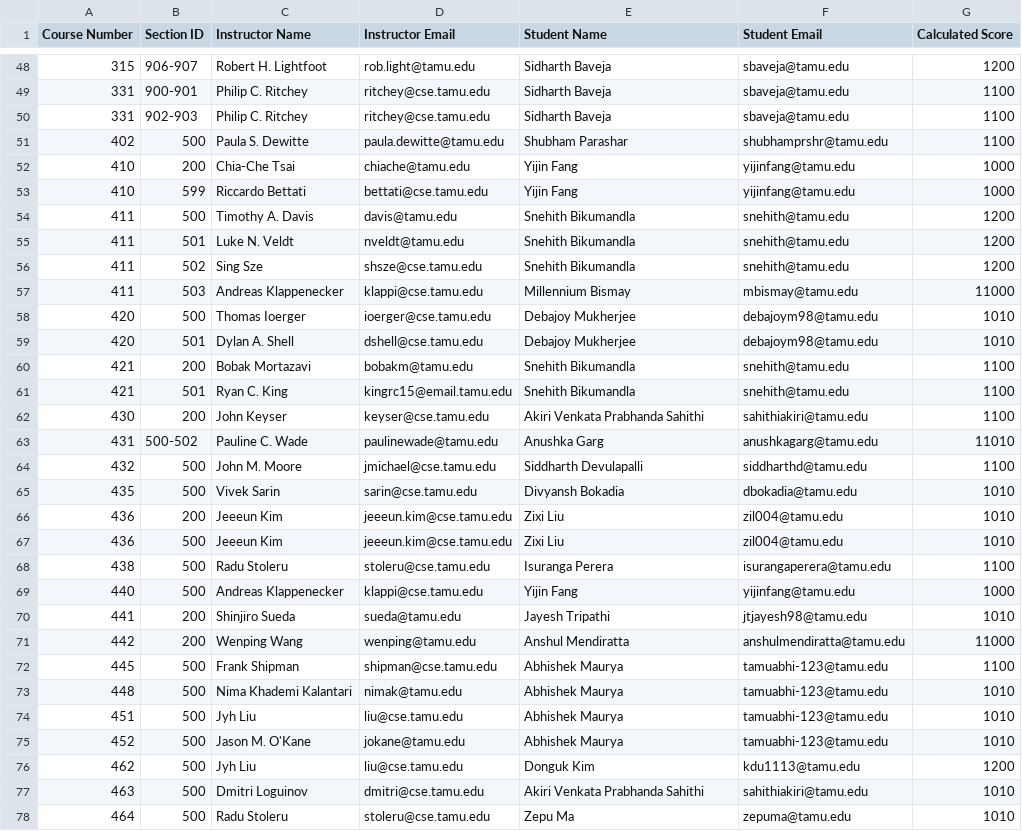
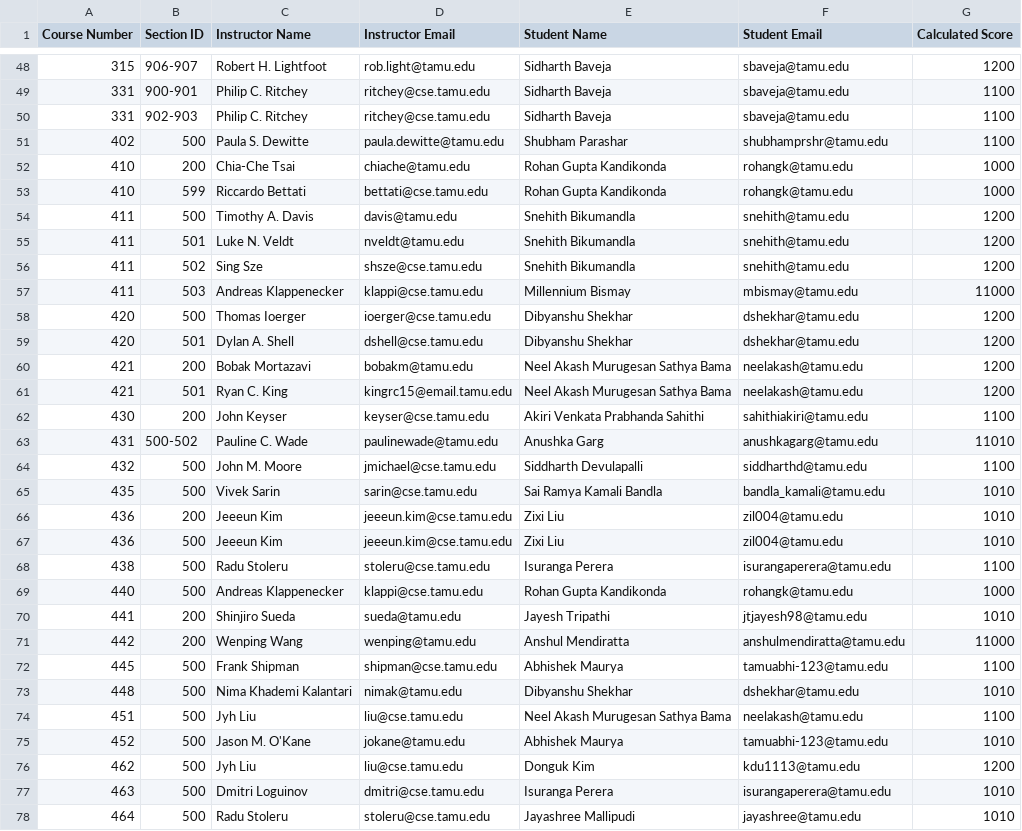
Before and after one commit to stephanielam3211/CSCE606_Project, a CSV file: app/Charizard/util/public/output/Grader_Backups.csv, drawn as a sheet; only a part is shown, gaps mark what is left out; the diff covers the shown part only.

```diff
--- a/app/Charizard/util/public/output/Grader_Backups.csv
+++ b/app/Charizard/util/public/output/Grader_Backups.csv
@@ -51,4 +51,4 @@ Course Number,Section ID,Instructor Name,Instructor Email,Student Name,Student E
 402,500,Paula S. Dewitte,paula.dewitte@tamu.edu,Shubham Parashar,shubhamprshr@tamu.edu,1100
-410,200,Chia-Che Tsai,chiache@tamu.edu,Yijin Fang,yijinfang@tamu.edu,1000
-410,599,Riccardo Bettati,bettati@cse.tamu.edu,Yijin Fang,yijinfang@tamu.edu,1000
+410,200,Chia-Che Tsai,chiache@tamu.edu,Rohan Gupta Kandikonda,rohangk@tamu.edu,1000
+410,599,Riccardo Bettati,bettati@cse.tamu.edu,Rohan Gupta Kandikonda,rohangk@tamu.edu,1000
 411,500,Timothy A. Davis,davis@tamu.edu,Snehith Bikumandla,snehith@tamu.edu,1200
@@ -57,6 +57,6 @@ Course Number,Section ID,Instructor Name,Instructor Email,Student Name,Student E
 411,503,Andreas Klappenecker,klappi@cse.tamu.edu,Millennium Bismay,mbismay@tamu.edu,11000
-420,500,Thomas Ioerger,ioerger@cse.tamu.edu,Debajoy Mukherjee,debajoym98@tamu.edu,1010
-420,501,Dylan A. Shell,dshell@cse.tamu.edu,Debajoy Mukherjee,debajoym98@tamu.edu,1010
-421,200,Bobak Mortazavi,bobakm@tamu.edu,Snehith Bikumandla,snehith@tamu.edu,1100
-421,501,Ryan C. King,kingrc15@email.tamu.edu,Snehith Bikumandla,snehith@tamu.edu,1100
+420,500,Thomas Ioerger,ioerger@cse.tamu.edu,Dibyanshu Shekhar,dshekhar@tamu.edu,1200
+420,501,Dylan A. Shell,dshell@cse.tamu.edu,Dibyanshu Shekhar,dshekhar@tamu.edu,1200
+421,200,Bobak Mortazavi,bobakm@tamu.edu,Neel Akash Murugesan Sathya Bama,neelakash@tamu.edu,1200
+421,501,Ryan C. King,kingrc15@email.tamu.edu,Neel Akash Murugesan Sathya Bama,neelakash@tamu.edu,1200
 430,200,John Keyser,keyser@cse.tamu.edu,Akiri Venkata Prabhanda Sahithi,sahithiakiri@tamu.edu,1100
@@ -64,3 +64,3 @@ Course Number,Section ID,Instructor Name,Instructor Email,Student Name,Student E
 432,500,John M. Moore,jmichael@cse.tamu.edu,Siddharth Devulapalli,siddharthd@tamu.edu,1100
-435,500,Vivek Sarin,sarin@cse.tamu.edu,Divyansh Bokadia,dbokadia@tamu.edu,1010
+435,500,Vivek Sarin,sarin@cse.tamu.edu,Sai Ramya Kamali Bandla,bandla_kamali@tamu.edu,1010
 436,200,Jeeeun Kim,jeeeun.kim@cse.tamu.edu,Zixi Liu,zil004@tamu.edu,1010
@@ -68,3 +68,3 @@ Course Number,Section ID,Instructor Name,Instructor Email,Student Name,Student E
 438,500,Radu Stoleru,stoleru@cse.tamu.edu,Isuranga Perera,isurangaperera@tamu.edu,1100
-440,500,Andreas Klappenecker,klappi@cse.tamu.edu,Yijin Fang,yijinfang@tamu.edu,1000
+440,500,Andreas Klappenecker,klappi@cse.tamu.edu,Rohan Gupta Kandikonda,rohangk@tamu.edu,1000
 441,200,Shinjiro Sueda,sueda@tamu.edu,Jayesh Tripathi,jtjayesh98@tamu.edu,1010
@@ -72,7 +72,7 @@ Course Number,Section ID,Instructor Name,Instructor Email,Student Name,Student E
 445,500,Frank Shipman,shipman@cse.tamu.edu,Abhishek Maurya,tamuabhi-123@tamu.edu,1100
-448,500,Nima Khademi Kalantari,nimak@tamu.edu,Abhishek Maurya,tamuabhi-123@tamu.edu,1010
-451,500,Jyh Liu,liu@cse.tamu.edu,Abhishek Maurya,tamuabhi-123@tamu.edu,1010
+448,500,Nima Khademi Kalantari,nimak@tamu.edu,Dibyanshu Shekhar,dshekhar@tamu.edu,1010
+451,500,Jyh Liu,liu@cse.tamu.edu,Neel Akash Murugesan Sathya Bama,neelakash@tamu.edu,1100
 452,500,Jason M. O'Kane,jokane@tamu.edu,Abhishek Maurya,tamuabhi-123@tamu.edu,1010
 462,500,Jyh Liu,liu@cse.tamu.edu,Donguk Kim,kdu1113@tamu.edu,1200
-463,500,Dmitri Loguinov,dmitri@cse.tamu.edu,Akiri Venkata Prabhanda Sahithi,sahithiakiri@tamu.edu,1010
-464,500,Radu Stoleru,stoleru@cse.tamu.edu,Zepu Ma,zepuma@tamu.edu,1010
+463,500,Dmitri Loguinov,dmitri@cse.tamu.edu,Isuranga Perera,isurangaperera@tamu.edu,1010
+464,500,Radu Stoleru,stoleru@cse.tamu.edu,Jayashree Mallipudi,jayashree@tamu.edu,1010
```
Also changed, not shown: 94 edited cells elsewhere in this file, app/Charizard/util/public/output/Grader_Matches.csv, app/Charizard/util/public/output/Senior_Grader_Backups.csv, 23 other files.
